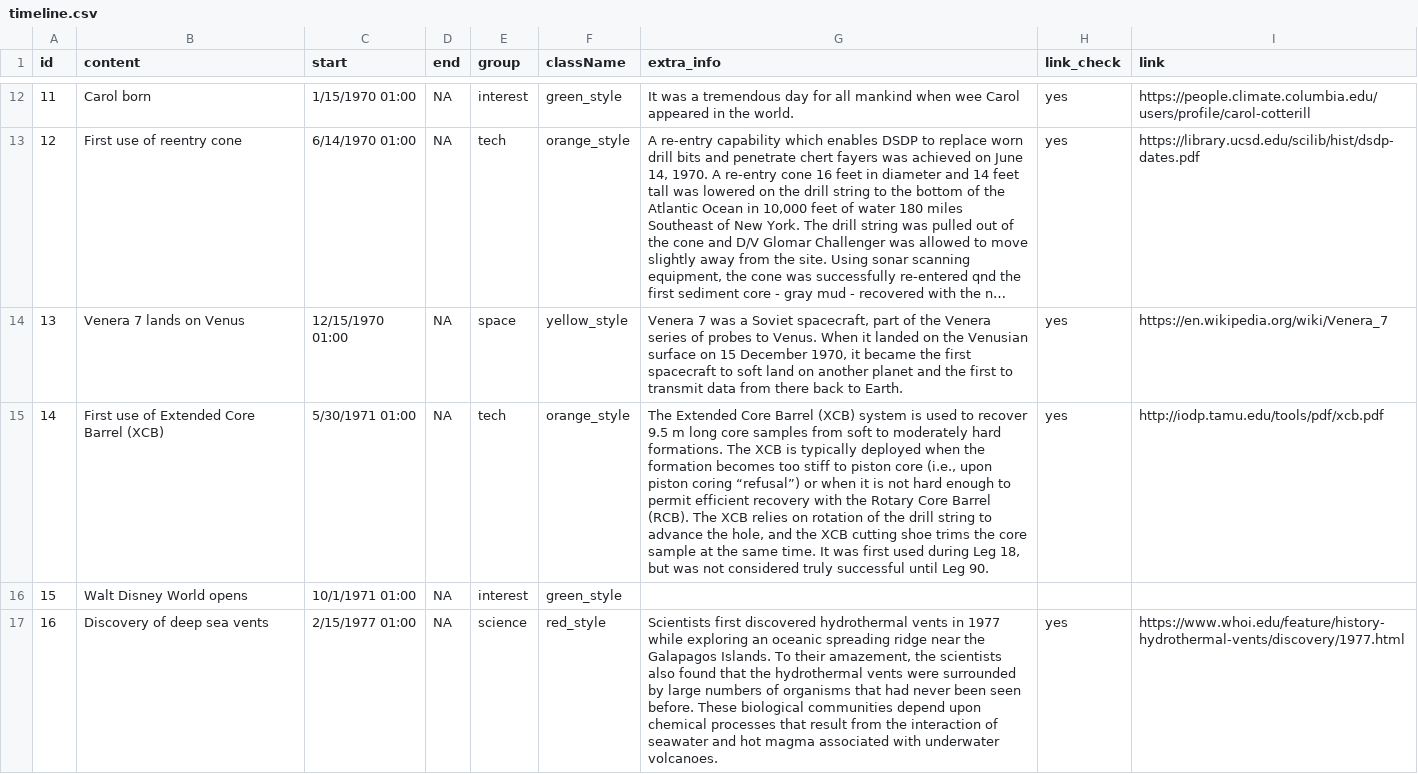
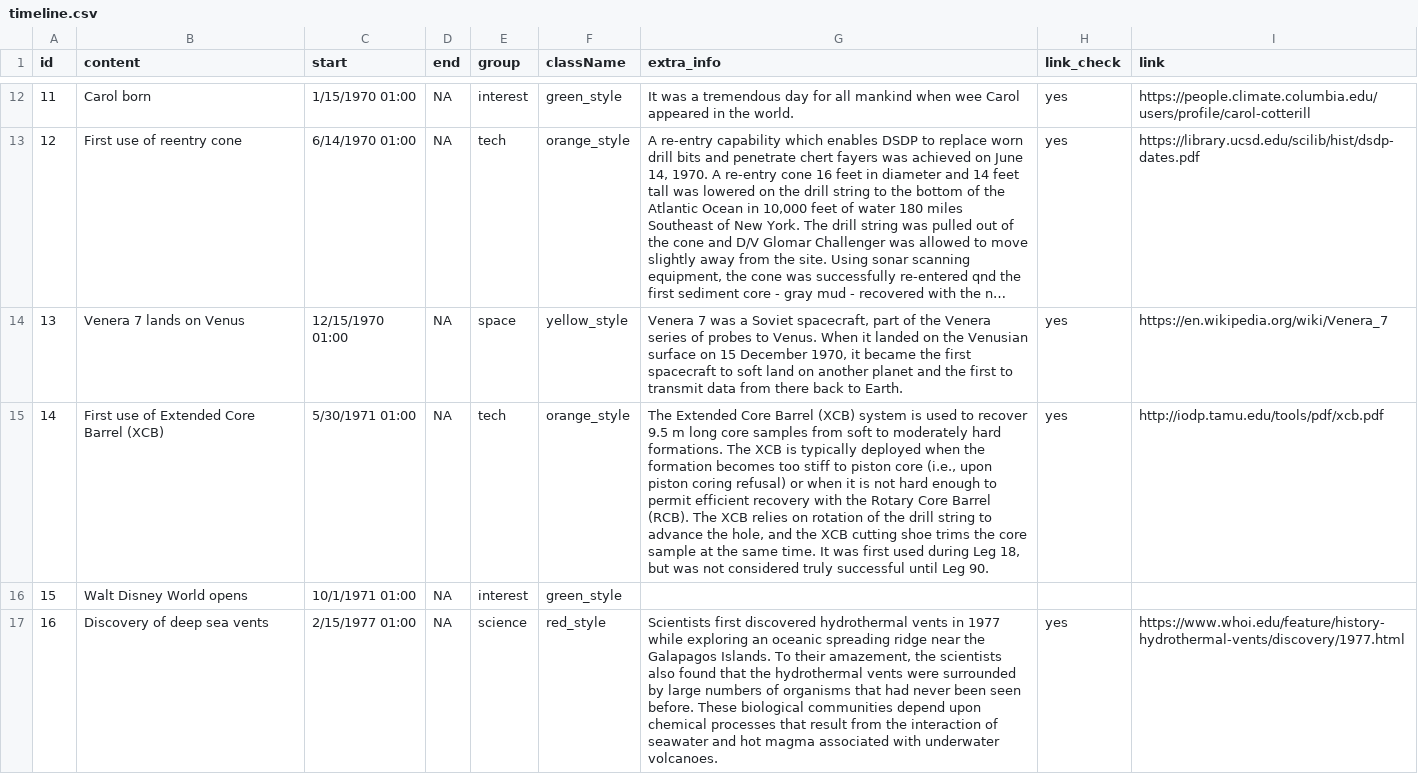
Before and after one commit to tuihat/shiny-server, a CSV file: SOD_timeline/timeline.csv, drawn as a sheet; only a part is shown, gaps mark what is left out; long unchanged cells end in …; the diff names each change by its address in the sheet, - before the commit and + after, or states it on an @@ line.

Commit message:
Add files via upload

```diff
--- a/SOD_timeline/timeline.csv
+++ b/SOD_timeline/timeline.csv
-G15 (extra_info): …piston coring “refusal”) or when…
+G15 (extra_info): …piston coring refusal) or when…
```
